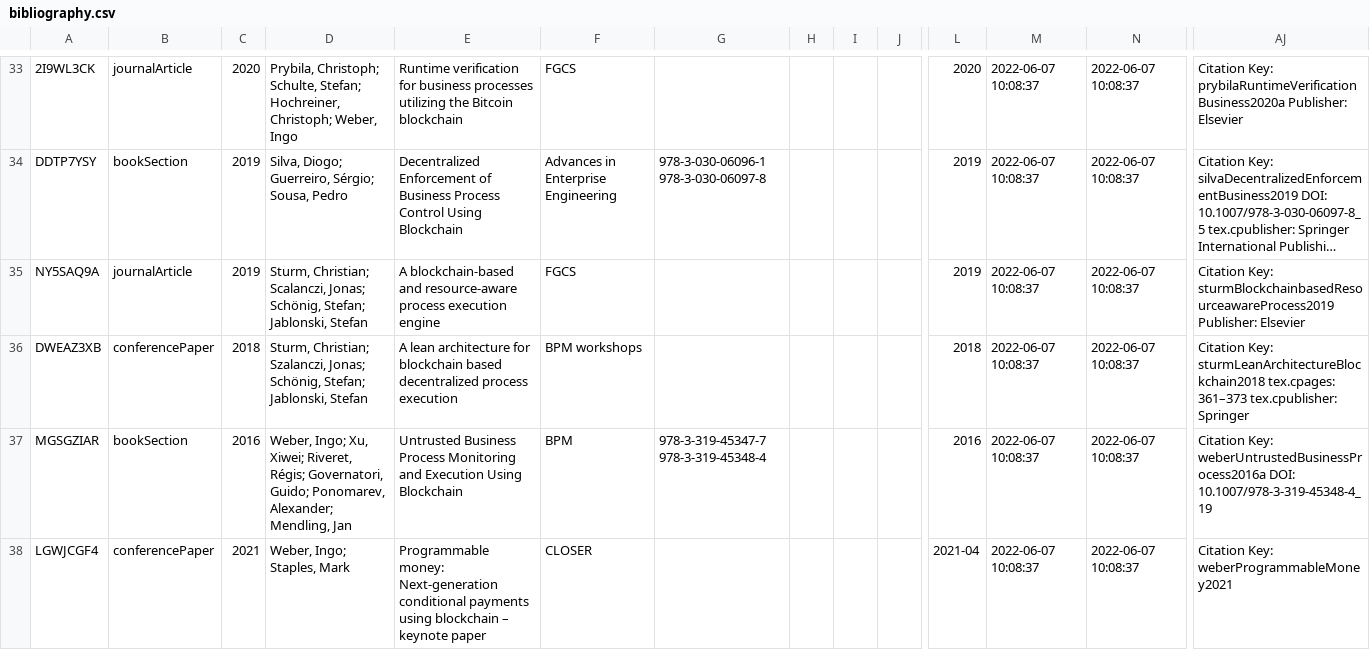
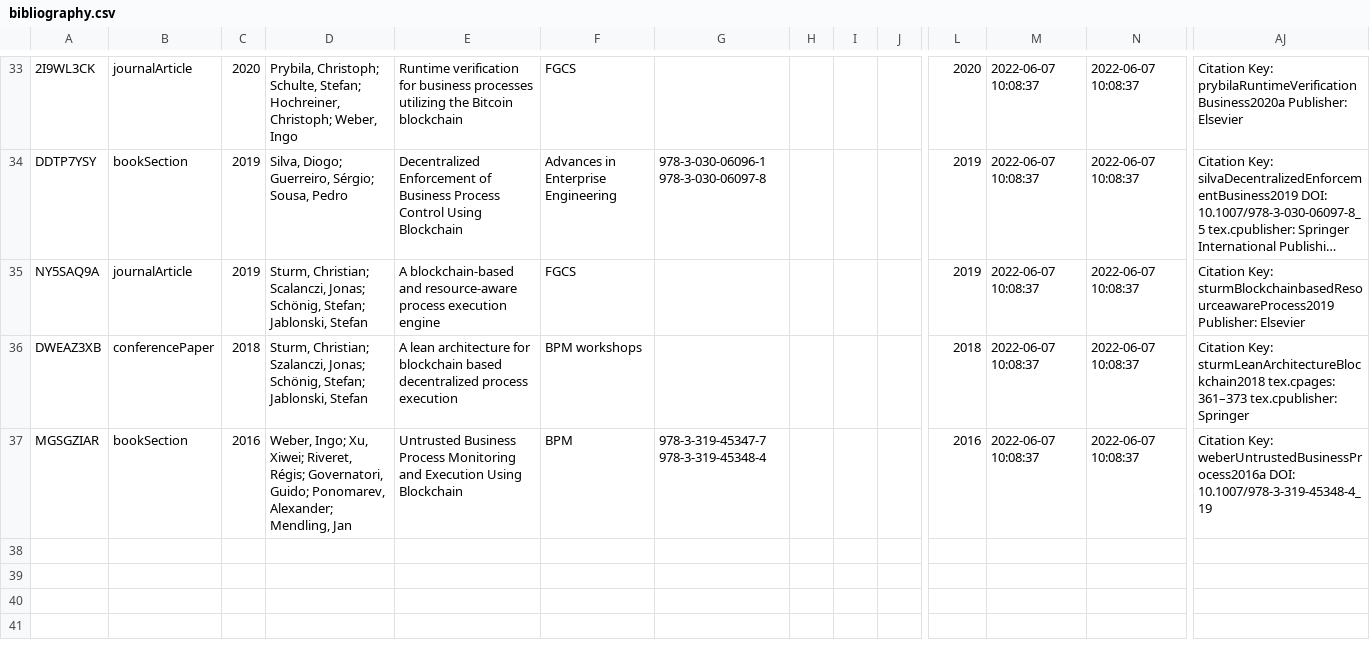
Before and after one commit to fstiehle/SLR-blockchain-BP-execution, a CSV file: data/bibliography.csv, drawn as a sheet; only a part is shown, gaps mark what is left out; long unchanged cells end in …; rows hold the shown columns only; the diff names each change by its address in the sheet, - before the commit and + after, or states it on an @@ line.

Commit message:
update bibliography entries

```diff
--- a/data/bibliography.csv
+++ b/data/bibliography.csv
-row 38: LGWJCGF4 | conferencePaper | 2021 | Weber, Ingo; Staples, Mark | Programmable money: Next-generation conditional payments using blockchain – keynote paper | CLOSER |  |  |  |  | 2021-04 | 2022-06-07 10:08:37 | 2022-06-07 10:08:37 | Citation Key: weberProgrammableMoney2021
```
Also changed, not shown: 1 other file.
